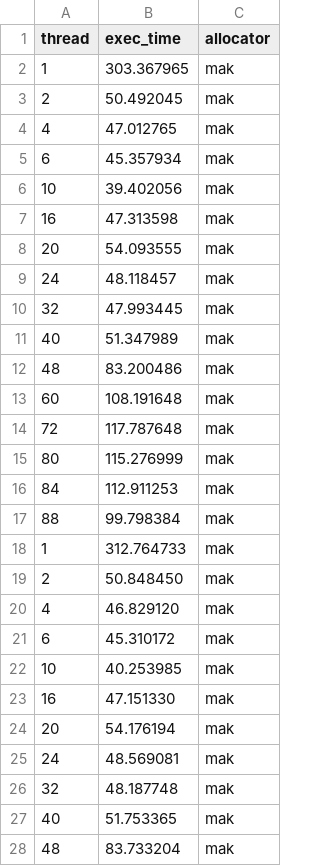
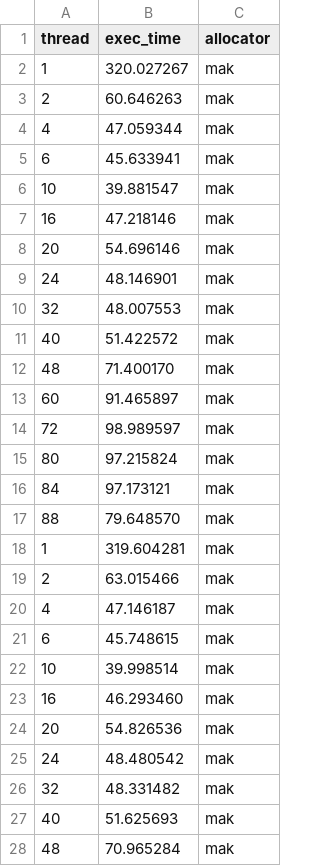
Before and after one commit to UniEa/ralloc, a CSV file: data/threadtest/threadtest_mak.csv, drawn as a sheet; only a part is shown; the diff covers the shown part only.

Commit message:
add dax data of mak and r

```diff
--- a/data/threadtest/threadtest_mak.csv
+++ b/data/threadtest/threadtest_mak.csv
@@ -1,28 +1,28 @@
 thread,exec_time,allocator
-1,303.367965,mak
-2,50.492045,mak
-4,47.012765,mak
-6,45.357934,mak
-10,39.402056,mak
-16,47.313598,mak
-20,54.093555,mak
-24,48.118457,mak
-32,47.993445,mak
-40,51.347989,mak
-48,83.200486,mak
-60,108.191648,mak
-72,117.787648,mak
-80,115.276999,mak
-84,112.911253,mak
-88,99.798384,mak
-1,312.764733,mak
-2,50.848450,mak
-4,46.829120,mak
-6,45.310172,mak
-10,40.253985,mak
-16,47.151330,mak
-20,54.176194,mak
-24,48.569081,mak
-32,48.187748,mak
-40,51.753365,mak
-48,83.733204,mak
+1,320.027267,mak
+2,60.646263,mak
+4,47.059344,mak
+6,45.633941,mak
+10,39.881547,mak
+16,47.218146,mak
+20,54.696146,mak
+24,48.146901,mak
+32,48.007553,mak
+40,51.422572,mak
+48,71.400170,mak
+60,91.465897,mak
+72,98.989597,mak
+80,97.215824,mak
+84,97.173121,mak
+88,79.648570,mak
+1,319.604281,mak
+2,63.015466,mak
+4,47.146187,mak
+6,45.748615,mak
+10,39.998514,mak
+16,46.293460,mak
+20,54.826536,mak
+24,48.480542,mak
+32,48.331482,mak
+40,51.625693,mak
+48,70.965284,mak
```
Also changed, not shown: 21 edited cells elsewhere in this file, data/larson/larson_mak.csv, data/larson/larson_r.csv, 9 other files.
